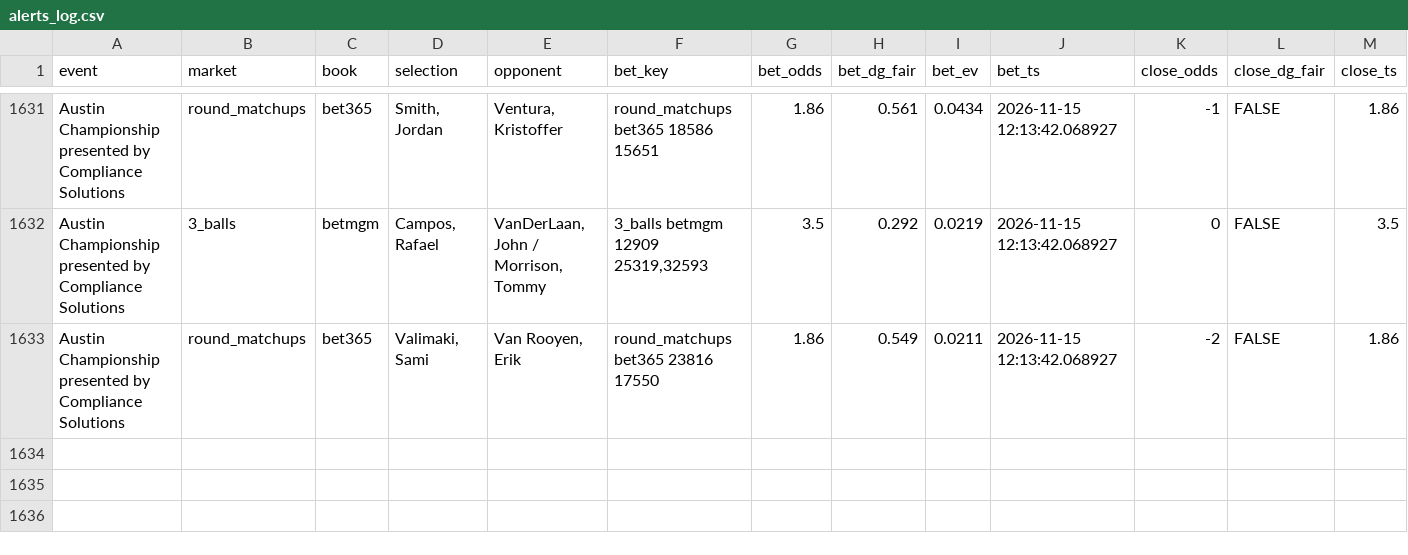
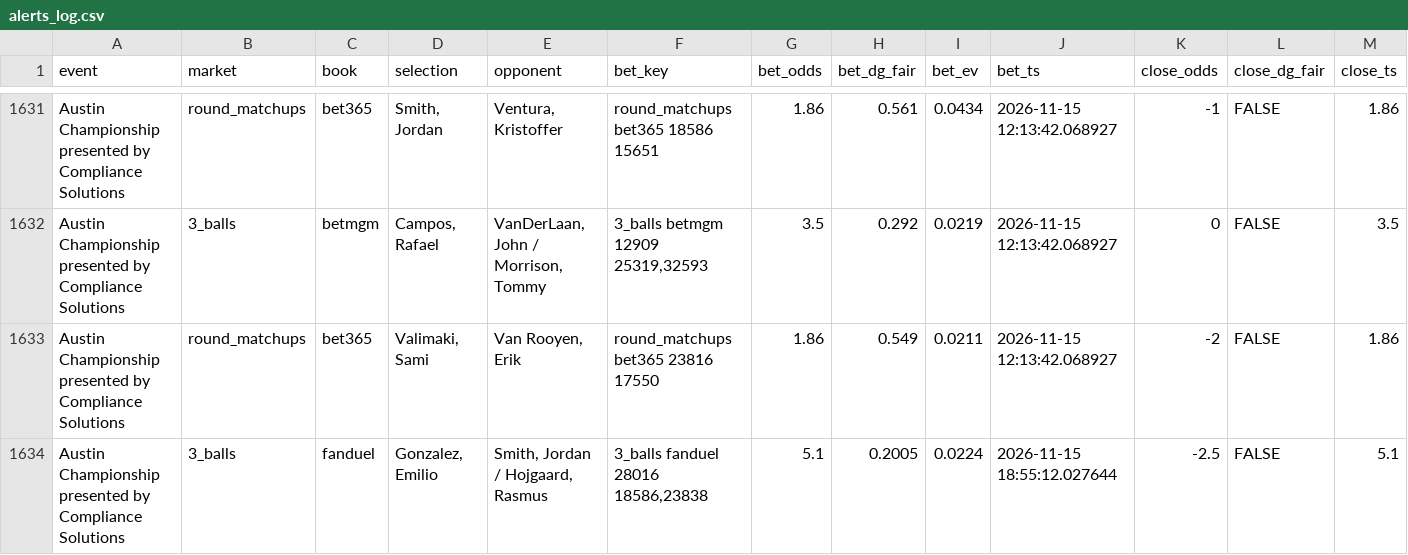
Before and after one commit to lucas-diehl/evbetting, a CSV file: golf_picks/alerts_log.csv, drawn as a sheet; only a part is shown, gaps mark what is left out; rows hold the shown columns only; the diff names each change by its address in the sheet, - before the commit and + after, or states it on an @@ line.

```diff
--- a/golf_picks/alerts_log.csv
+++ b/golf_picks/alerts_log.csv
+row 1634: Austin Championship presented by Compliance Solutions | 3_balls | fanduel | Gonzalez, Emilio | Smith, Jordan / Hojgaard, Rasmus | 3_balls fanduel 28016 18586,23838 | 5.1 | 0.2005 | 0.0224 | 2026-11-15 18:55:12.027644 | -2.5 | FALSE | 5.1
```
Also changed, not shown: golf_picks/clv_results.csv, 1 other file.
